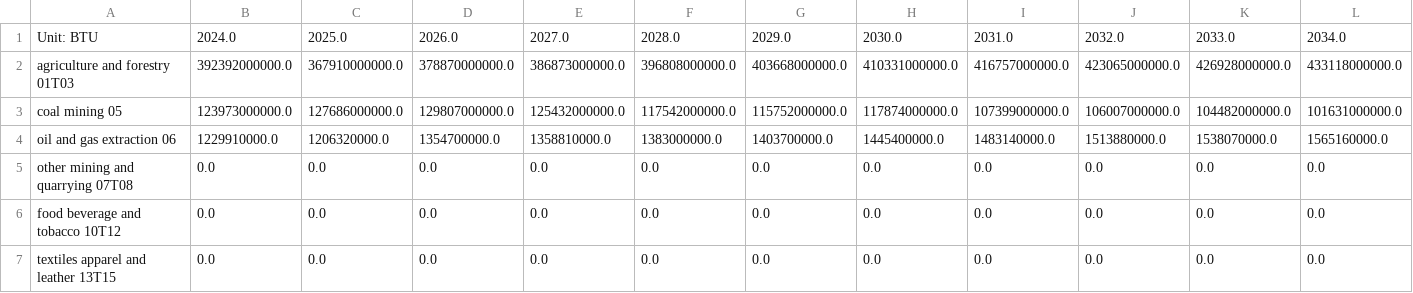
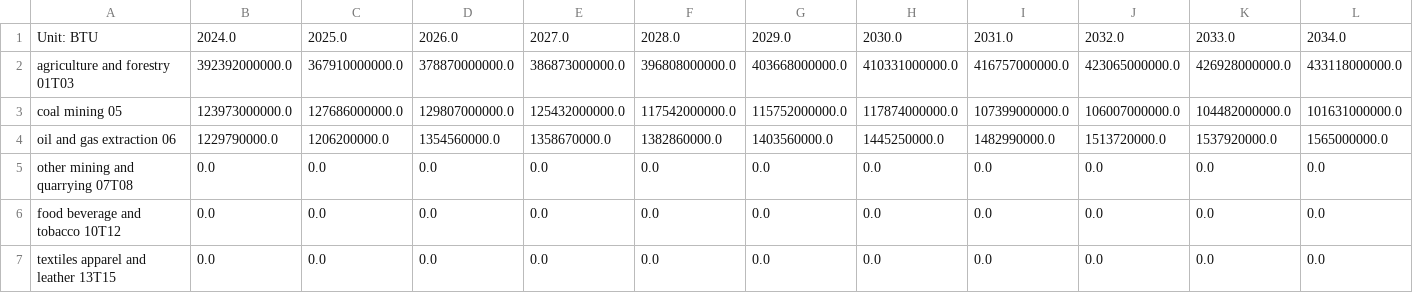
Before and after one commit to EnergyInnovation/eps-illinois, a CSV file: InputData/indst/BIFUbC/BIFUbC-heavy-or-residual-oil.csv, drawn as a sheet; only a part is shown; removed rows and columns are numbered as before the commit, all else as after; rows hold the shown columns only; the diff names each change by its address in the sheet, - before the commit and + after, or states it on an @@ line.

```diff
--- a/InputData/indst/BIFUbC/BIFUbC-heavy-or-residual-oil.csv
+++ b/InputData/indst/BIFUbC/BIFUbC-heavy-or-residual-oil.csv
-row 4: oil and gas extraction 06 | 1229910000.0 | 1206320000.0 | 1354700000.0 | 1358810000.0 | 1383000000.0 | 1403700000.0 | 1445400000.0 | 1483140000.0 | 1513880000.0 | 1538070000.0 | 1565160000.0
+row 4: oil and gas extraction 06 | 1229790000.0 | 1206200000.0 | 1354560000.0 | 1358670000.0 | 1382860000.0 | 1403560000.0 | 1445250000.0 | 1482990000.0 | 1513720000.0 | 1537920000.0 | 1565000000.0
```
Also changed, not shown: InputData/indst/BIFUbC/BIFUbC-electricity.csv, InputData/indst/BIFUbC/BIFUbC-petroleum-diesel.csv, 4 other files.
